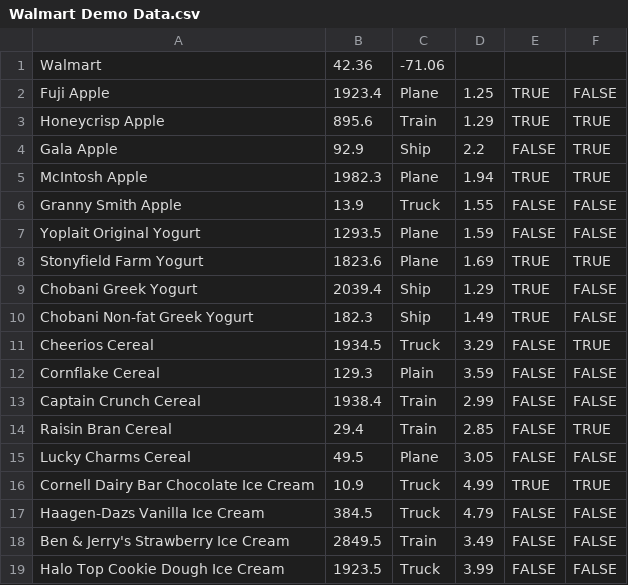
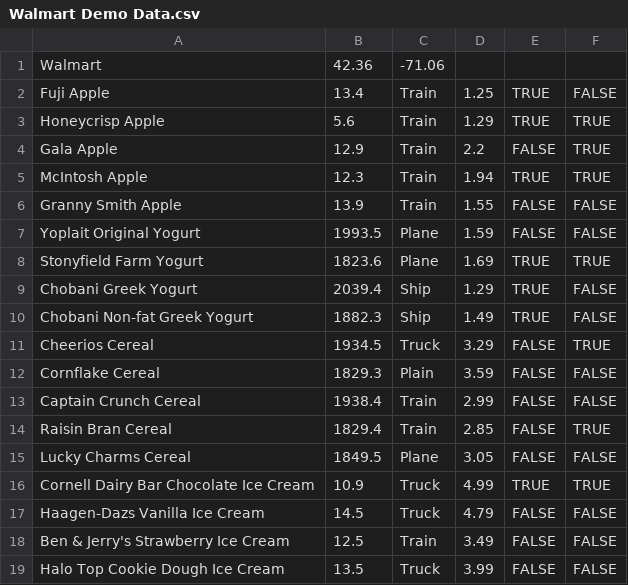
Before and after one commit to isaachan100/big-red-hacks, a CSV file: out/production/big-red-hacks/Walmart Demo Data.csv, drawn as a sheet.

```diff
--- a/out/production/big-red-hacks/Walmart Demo Data.csv
+++ b/out/production/big-red-hacks/Walmart Demo Data.csv
@@ -1,19 +1,19 @@
 Walmart,42.36,-71.06
-Fuji Apple,1923.4,Plane,1.25,TRUE,FALSE
-Honeycrisp Apple,895.6,Train,1.29,TRUE,TRUE
-Gala Apple,92.9,Ship,2.2,FALSE,TRUE
-McIntosh Apple,1982.3,Plane,1.94,TRUE,TRUE
-Granny Smith Apple,13.9,Truck,1.55,FALSE,FALSE
-Yoplait Original Yogurt,1293.5,Plane,1.59,FALSE,FALSE
+Fuji Apple,13.4,Train,1.25,TRUE,FALSE
+Honeycrisp Apple,5.6,Train,1.29,TRUE,TRUE
+Gala Apple,12.9,Train,2.2,FALSE,TRUE
+McIntosh Apple,12.3,Train,1.94,TRUE,TRUE
+Granny Smith Apple,13.9,Train,1.55,FALSE,FALSE
+Yoplait Original Yogurt,1993.5,Plane,1.59,FALSE,FALSE
 Stonyfield Farm Yogurt,1823.6,Plane,1.69,TRUE,TRUE
 Chobani Greek Yogurt,2039.4,Ship,1.29,TRUE,FALSE
-Chobani Non-fat Greek Yogurt,182.3,Ship,1.49,TRUE,FALSE
+Chobani Non-fat Greek Yogurt,1882.3,Ship,1.49,TRUE,FALSE
 Cheerios Cereal,1934.5,Truck,3.29,FALSE,TRUE
-Cornflake Cereal,129.3,Plain,3.59,FALSE,FALSE
+Cornflake Cereal,1829.3,Plain,3.59,FALSE,FALSE
 Captain Crunch Cereal,1938.4,Train,2.99,FALSE,FALSE
-Raisin Bran Cereal,29.4,Train,2.85,FALSE,TRUE
-Lucky Charms Cereal,49.5,Plane,3.05,FALSE,FALSE
+Raisin Bran Cereal,1829.4,Train,2.85,FALSE,TRUE
+Lucky Charms Cereal,1849.5,Plane,3.05,FALSE,FALSE
 Cornell Dairy Bar Chocolate Ice Cream,10.9,Truck,4.99,TRUE,TRUE
-Haagen-Dazs Vanilla Ice Cream,384.5,Truck,4.79,FALSE,FALSE
-Ben & Jerry's Strawberry Ice Cream,2849.5,Train,3.49,FALSE,FALSE
-Halo Top Cookie Dough Ice Cream,1923.5,Truck,3.99,FALSE,FALSE
+Haagen-Dazs Vanilla Ice Cream,14.5,Truck,4.79,FALSE,FALSE
+Ben & Jerry's Strawberry Ice Cream,12.5,Train,3.49,FALSE,FALSE
+Halo Top Cookie Dough Ice Cream,13.5,Truck,3.99,FALSE,FALSE
```
Also changed, not shown: out/production/big-red-hacks/Costco Demo Data.csv, out/production/big-red-hacks/Target Demo Data.csv, 5 other files.
